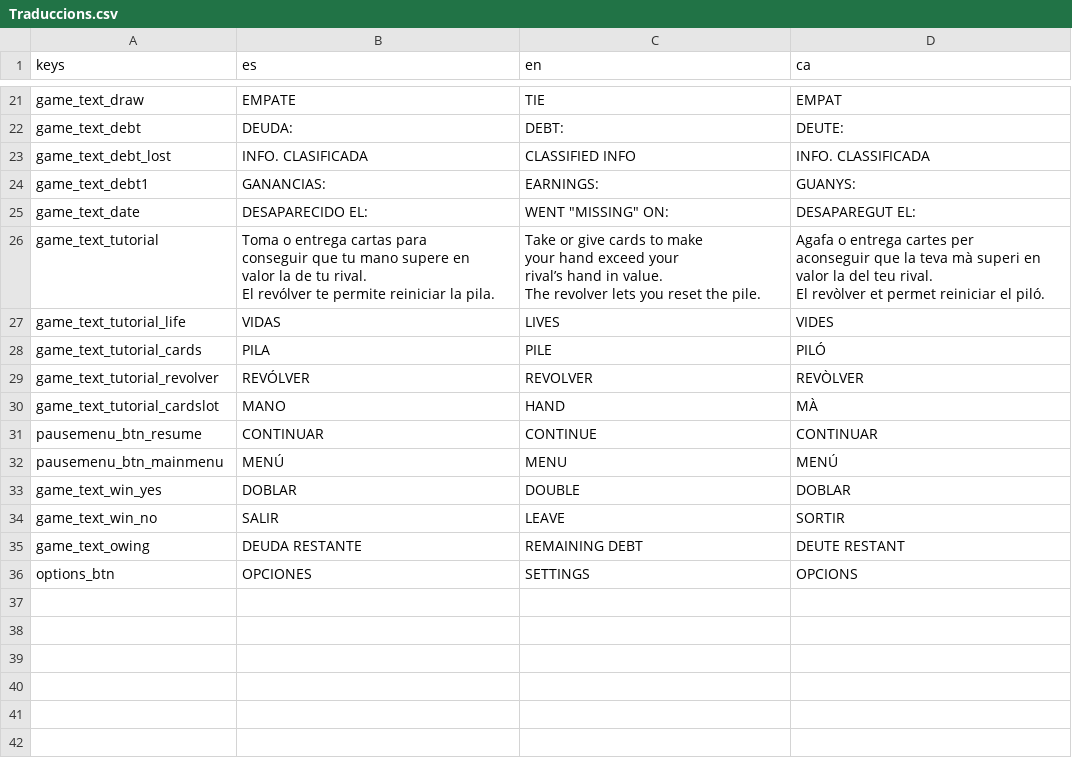
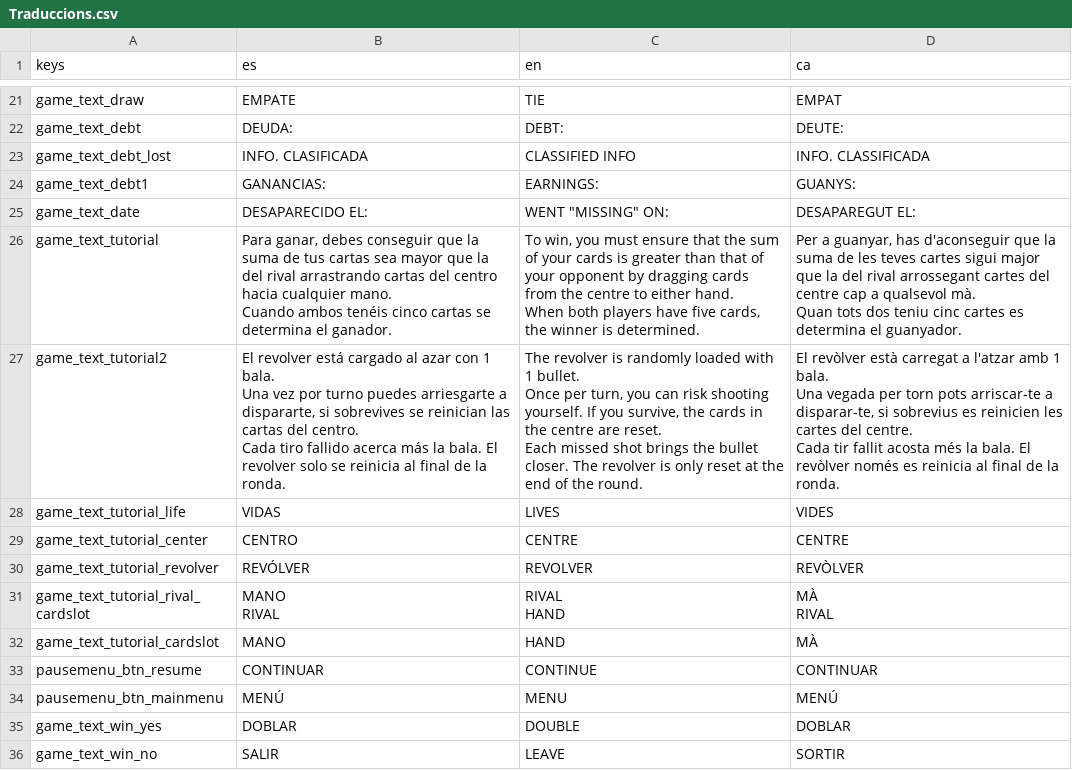
Before and after one commit to DragoNHatake333/BLACKLUCK, a CSV file: Assets/Translations/Traduccions.csv, drawn as a sheet; only a part is shown, gaps mark what is left out; the shorter side is filled out with more unchanged rows.

Commit message:
New translations

```diff
--- a/Assets/Translations/Traduccions.csv
+++ b/Assets/Translations/Traduccions.csv
@@ -25,18 +25,29 @@ game_text_debt1,GANANCIAS:,EARNINGS:,GUANYS:
 game_text_date,DESAPARECIDO EL:,"WENT ""MISSING"" ON:",DESAPAREGUT EL:
-game_text_tutorial,"Toma o entrega cartas para
-conseguir que tu mano supere en
-valor la de tu rival.
-
-El revólver te permite reiniciar la pila.","Take or give cards to make
-your hand exceed your
-rival’s hand in value.
-
-The revolver lets you reset the pile.","Agafa o entrega cartes per
-aconseguir que la teva mà superi en
-valor la del teu rival.
-
-El revòlver et permet reiniciar el piló."
+game_text_tutorial,"Para ganar, debes conseguir que la suma de tus cartas sea mayor que la del rival arrastrando cartas del centro hacia cualquier mano.
+
+Cuando ambos tenéis cinco cartas se determina el ganador.","To win, you must ensure that the sum of your cards is greater than that of your opponent by dragging cards from the centre to either hand.
+
+When both players have five cards, the winner is determined.","Per a guanyar, has d'aconseguir que la suma de les teves cartes sigui major que la del rival arrossegant cartes del centre cap a qualsevol mà.
+
+Quan tots dos teniu cinc cartes es determina el guanyador."
+game_text_tutorial2,"El revolver está cargado al azar con 1 bala.
+
+Una vez por turno puedes arriesgarte a dispararte, si sobrevives se reinician las cartas del centro.
+
+Cada tiro fallido acerca más la bala. El revolver solo se reinicia al final de la ronda.","The revolver is randomly loaded with 1 bullet.
+
+Once per turn, you can risk shooting yourself. If you survive, the cards in the centre are reset.
+
+Each missed shot brings the bullet closer. The revolver is only reset at the end of the round.","El revòlver està carregat a l'atzar amb 1 bala.
+
+Una vegada per torn pots arriscar-te a disparar-te, si sobrevius es reinicien les cartes del centre.
+
+Cada tir fallit acosta més la bala. El revòlver només es reinicia al final de la ronda."
 game_text_tutorial_life,VIDAS,LIVES,VIDES
-game_text_tutorial_cards,PILA,PILE,PILÓ
+game_text_tutorial_center,CENTRO,CENTRE,CENTRE
 game_text_tutorial_revolver,REVÓLVER,REVOLVER,REVÒLVER
+game_text_tutorial_rival_cardslot,"MANO
+RIVAL","RIVAL
+HAND","MÀ
+RIVAL"
 game_text_tutorial_cardslot,MANO,HAND,MÀ
```
Also changed, not shown: 5 other files.
